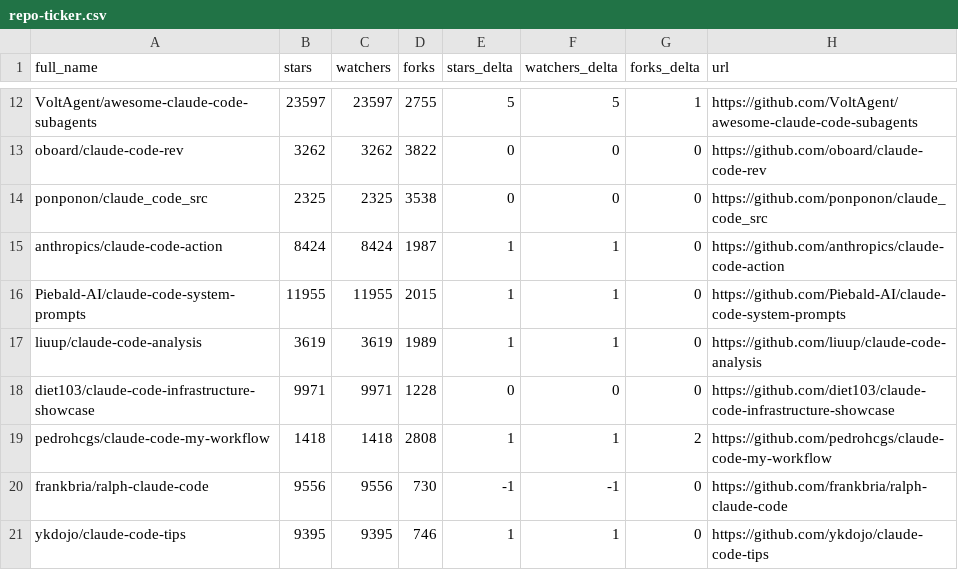
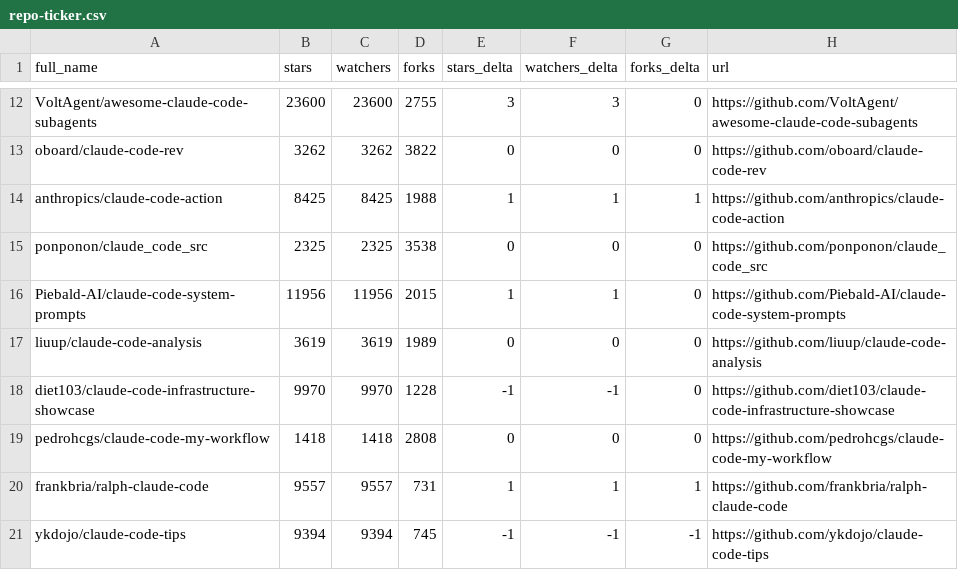
Before and after one commit to ljluestc/awesome-claude-code, a CSV file: data/repo-ticker.csv, drawn as a sheet; only a part is shown, gaps mark what is left out; removed rows and columns are numbered as before the commit, all else as after; the diff covers the shown part only; the diff names each change by its address in the sheet, - before the commit and + after, or states it on an @@ line.

```diff
--- a/data/repo-ticker.csv
+++ b/data/repo-ticker.csv
-B12 (stars): 23597
+B12 (stars): 23600
-C12 (watchers): 23597
+C12 (watchers): 23600
-E12 (stars_delta): 5
+E12 (stars_delta): 3
-F12 (watchers_delta): 5
+F12 (watchers_delta): 3
-G12 (forks_delta): 1
+G12 (forks_delta): 0
+row 14: anthropics/claude-code-action | 8425 | 8425 | 1988 | 1 | 1 | 1 | https://github.com/anthropics/claude-code-action
-row 15: anthropics/claude-code-action | 8424 | 8424 | 1987 | 1 | 1 | 0 | https://github.com/anthropics/claude-code-action
-B16 (stars): 11955
+B16 (stars): 11956
-C16 (watchers): 11955
+C16 (watchers): 11956
-E17 (stars_delta): 1
+E17 (stars_delta): 0
-F17 (watchers_delta): 1
+F17 (watchers_delta): 0
-B18 (stars): 9971
+B18 (stars): 9970
-C18 (watchers): 9971
+C18 (watchers): 9970
-E18 (stars_delta): 0
+E18 (stars_delta): -1
-F18 (watchers_delta): 0
+F18 (watchers_delta): -1
-E19 (stars_delta): 1
+E19 (stars_delta): 0
-F19 (watchers_delta): 1
+F19 (watchers_delta): 0
-G19 (forks_delta): 2
+G19 (forks_delta): 0
-B20 (stars): 9556
+B20 (stars): 9557
-C20 (watchers): 9556
+C20 (watchers): 9557
-D20 (forks): 730
+D20 (forks): 731
-E20 (stars_delta): -1
+E20 (stars_delta): 1
-F20 (watchers_delta): -1
+F20 (watchers_delta): 1
-G20 (forks_delta): 0
+G20 (forks_delta): 1
-B21 (stars): 9395
+B21 (stars): 9394
-C21 (watchers): 9395
+C21 (watchers): 9394
-D21 (forks): 746
+D21 (forks): 745
-E21 (stars_delta): 1
+E21 (stars_delta): -1
-F21 (watchers_delta): 1
+F21 (watchers_delta): -1
-G21 (forks_delta): 0
+G21 (forks_delta): -1
```
Also changed, not shown: 2 added rows, 2 removed rows and 108 edited cells elsewhere in this file, 2 other files.
